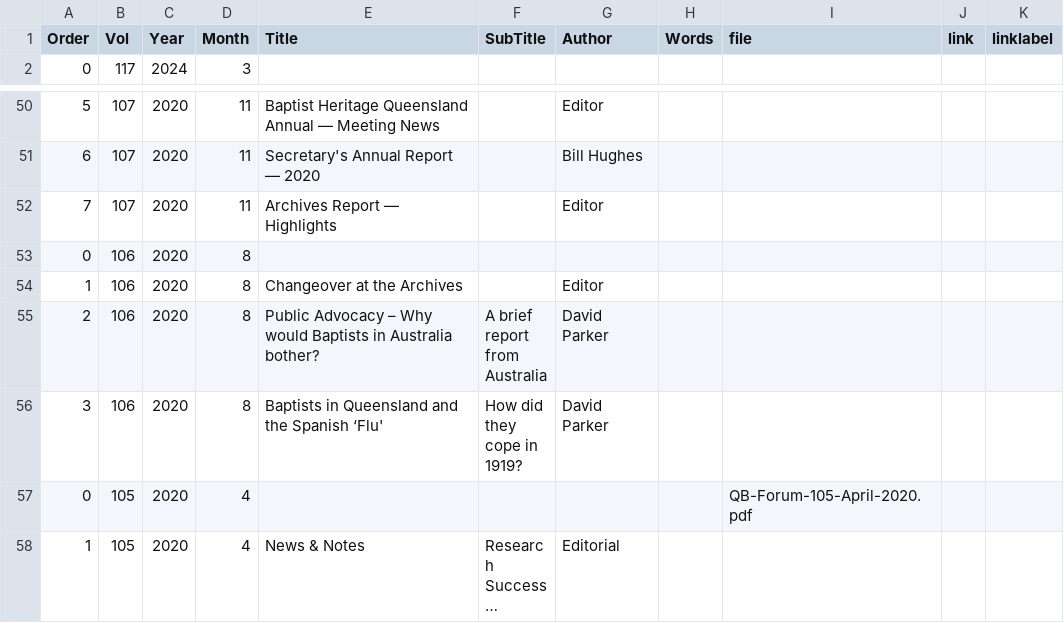
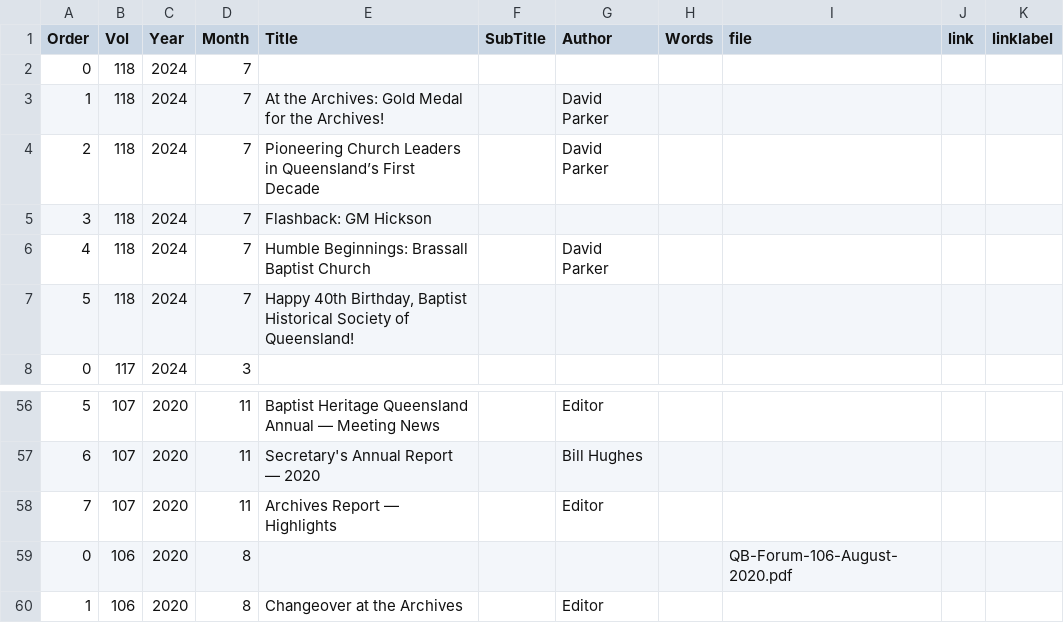
Before and after one commit to bhqweb/bhqweb.github.io, a TSV file: _data/forum.tsv, drawn as a sheet; only a part is shown, gaps mark what is left out; the shorter side is filled out with more unchanged rows; long unchanged cells end in ….

Commit message:
Added Forum 106 pdf and latest 118 to forum.tsv

```diff
--- a/_data/forum.tsv
+++ b/_data/forum.tsv
@@ -1,2 +1,8 @@
 Order	Vol	Year	Month	Title	SubTitle	Author	Words	file	link	linklabel
+0	118	2024	7
+1	118	2024	7	At the Archives: Gold Medal for the Archives!		David Parker				
+2	118	2024	7	Pioneering Church Leaders in Queensland’s First Decade		David Parker				
+3	118	2024	7	Flashback: GM Hickson						
+4	118	2024	7	Humble Beginnings: Brassall Baptist Church		David Parker				
+5	118	2024	7	Happy 40th Birthday, Baptist Historical Society of Queensland!						
 0	117	2024	3							
@@ -52,3 +58,3 @@ Order	Vol	Year	Month	Title	SubTitle	Author	Words	file	link	linklabel
 7	107	2020	11	Archives Report — Highlights		Editor				
-0	106	2020	8							
+0	106	2020	8					QB-Forum-106-August-2020.pdf		
 1	106	2020	8	Changeover at the Archives		Editor				
```
Also changed, not shown: 1 other file.
